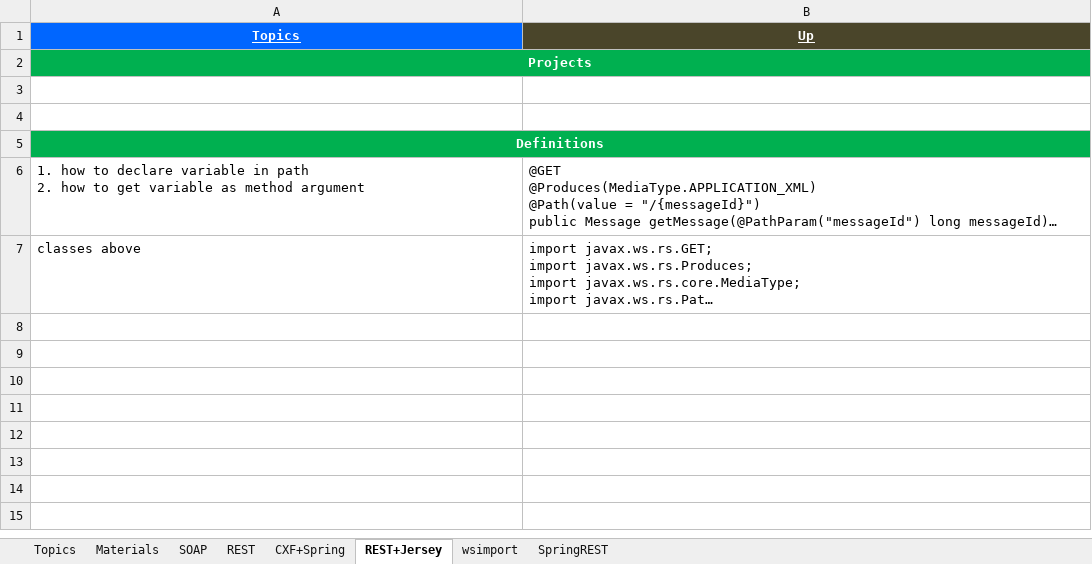
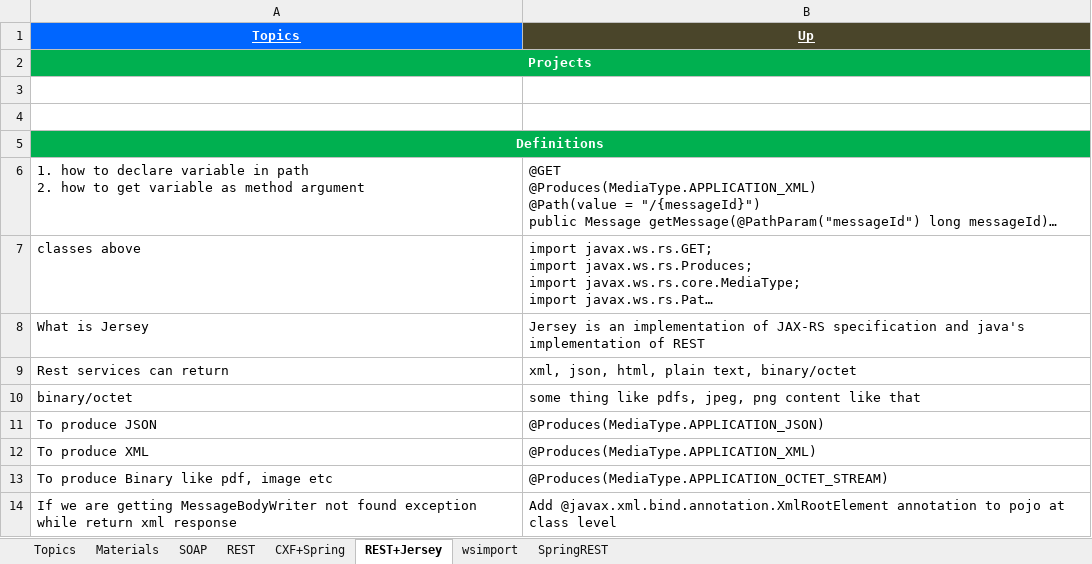
Before and after one commit to GDivya111/images, an Excel workbook: Definitions/9_Definitions_Web_Services.xlsx, sheet REST+Jersey, drawn as a sheet; long unchanged cells end in …; values as stored, in another font and other column widths than the file's, no borders; the diff names each change by its address in the sheet, - before the commit and + after, or states it on an @@ line.

Commit message:
REST Jersey
REST Jersey

```diff
--- a/Definitions/9_Definitions_Web_Services.xlsx (sheet REST+Jersey)
+++ b/Definitions/9_Definitions_Web_Services.xlsx (sheet REST+Jersey)
+row 8: What is Jersey | Jersey is an implementation of JAX-RS specification and java's implementation of REST
+row 9: Rest services can return | xml, json, html, plain text, binary/octet
+row 10: binary/octet | some thing like pdfs, jpeg, png content like that
+row 11: To produce JSON | @Produces(MediaType.APPLICATION_JSON)
+row 12: To produce XML | @Produces(MediaType.APPLICATION_XML)
+row 13: To produce Binary like pdf, image etc | @Produces(MediaType.APPLICATION_OCTET_STREAM)
+row 14: If we are getting MessageBodyWriter not found exception while return xml response | Add @javax.xml.bind.annotation.XmlRootElement annotation to pojo at class level
```
